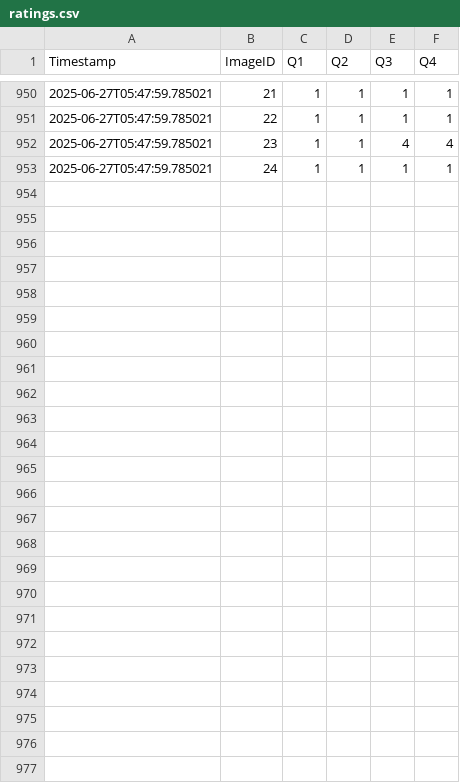
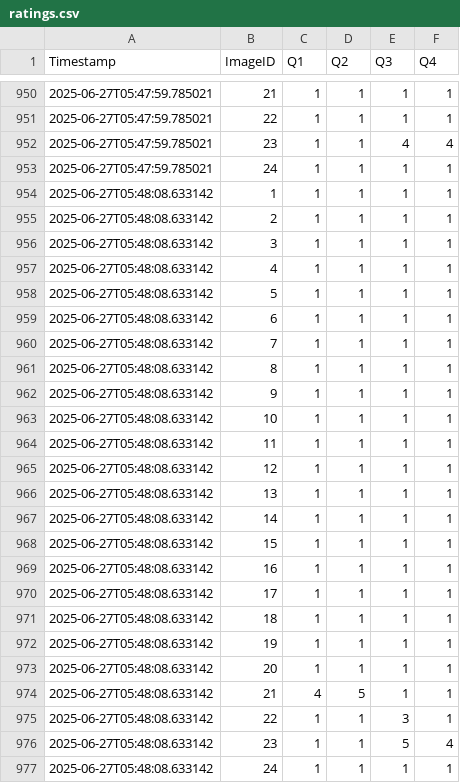
Before and after one commit to Zhilan-leo/IL-photography-data, a CSV file: ratings.csv, drawn as a sheet; only a part is shown, gaps mark what is left out.

Commit message:
Update ratings.csv backup

```diff
--- a/ratings.csv
+++ b/ratings.csv
@@ -953 +953,25 @@ Timestamp,ImageID,Q1,Q2,Q3,Q4
 2025-06-27T05:47:59.785021,24,1,1,1,1
+2025-06-27T05:48:08.633142,1,1,1,1,1
+2025-06-27T05:48:08.633142,2,1,1,1,1
+2025-06-27T05:48:08.633142,3,1,1,1,1
+2025-06-27T05:48:08.633142,4,1,1,1,1
+2025-06-27T05:48:08.633142,5,1,1,1,1
+2025-06-27T05:48:08.633142,6,1,1,1,1
+2025-06-27T05:48:08.633142,7,1,1,1,1
+2025-06-27T05:48:08.633142,8,1,1,1,1
+2025-06-27T05:48:08.633142,9,1,1,1,1
+2025-06-27T05:48:08.633142,10,1,1,1,1
+2025-06-27T05:48:08.633142,11,1,1,1,1
+2025-06-27T05:48:08.633142,12,1,1,1,1
+2025-06-27T05:48:08.633142,13,1,1,1,1
+2025-06-27T05:48:08.633142,14,1,1,1,1
+2025-06-27T05:48:08.633142,15,1,1,1,1
+2025-06-27T05:48:08.633142,16,1,1,1,1
+2025-06-27T05:48:08.633142,17,1,1,1,1
+2025-06-27T05:48:08.633142,18,1,1,1,1
+2025-06-27T05:48:08.633142,19,1,1,1,1
+2025-06-27T05:48:08.633142,20,1,1,1,1
+2025-06-27T05:48:08.633142,21,4,5,1,1
+2025-06-27T05:48:08.633142,22,1,1,3,1
+2025-06-27T05:48:08.633142,23,1,1,5,4
+2025-06-27T05:48:08.633142,24,1,1,1,1
```
